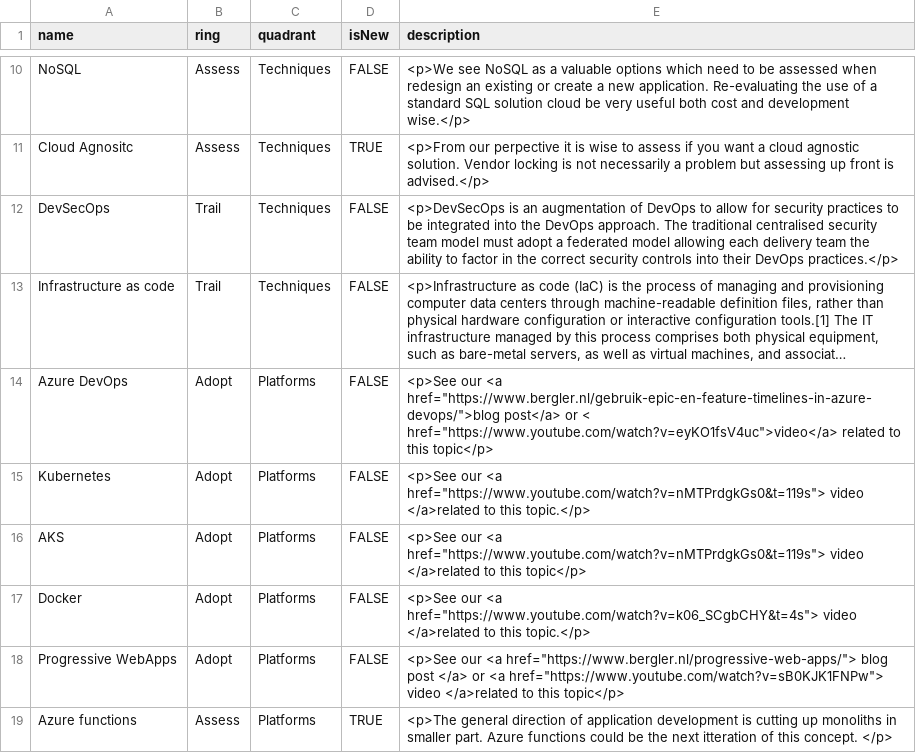
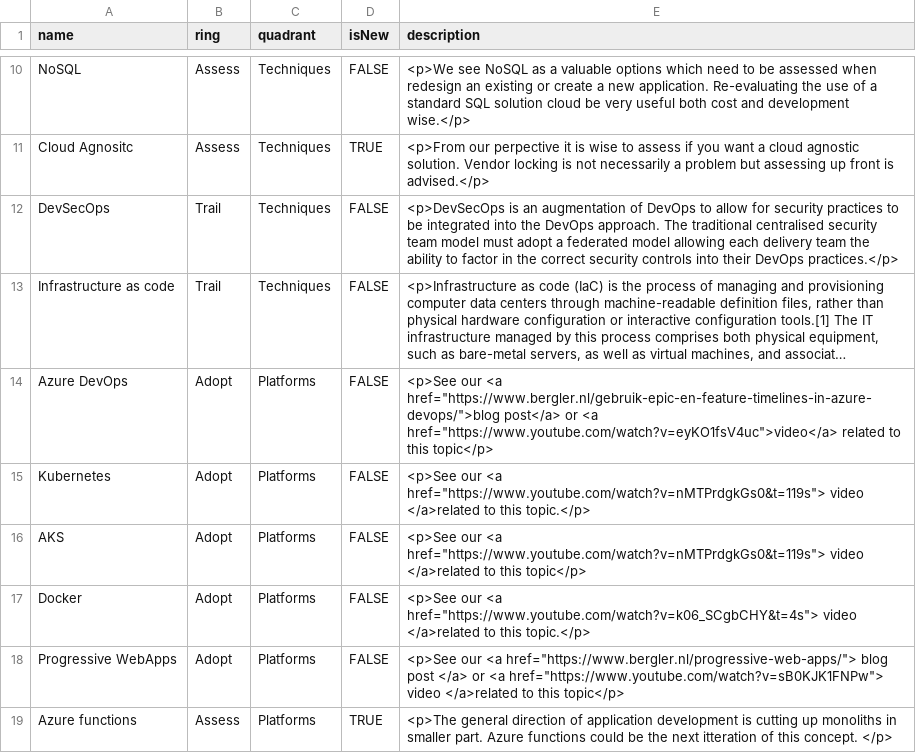
Before and after one commit to bergler-ict/technologyradar, a CSV file: Bergler Technology Radar Vol. 1 - Sheet1 - ThoughtWorks Technology Radar Vol. 23 - Sheet1 (3).csv, drawn as a sheet; only a part is shown, gaps mark what is left out; long unchanged cells end in …; the diff names each change by its address in the sheet, - before the commit and + after, or states it on an @@ line.

Commit message:
Update Bergler Technology Radar Vol. 1 - Sheet1 - ThoughtWorks Technology Radar Vol. 23 - Sheet1 (3).csv
add a href

```diff
--- a/Bergler Technology Radar Vol. 1 - Sheet1 - ThoughtWorks Technology Radar Vol. 23 - Sheet1 (3).csv
+++ b/Bergler Technology Radar Vol. 1 - Sheet1 - ThoughtWorks Technology Radar Vol. 23 - Sheet1 (3).csv
-E14 (description): …post</a> or < href="https://www.youtube.com/watch?v=eyKO1fsV4uc">video</a> related…
+E14 (description): …post</a> or <a href="https://www.youtube.com/watch?v=eyKO1fsV4uc">video</a> related…
```
